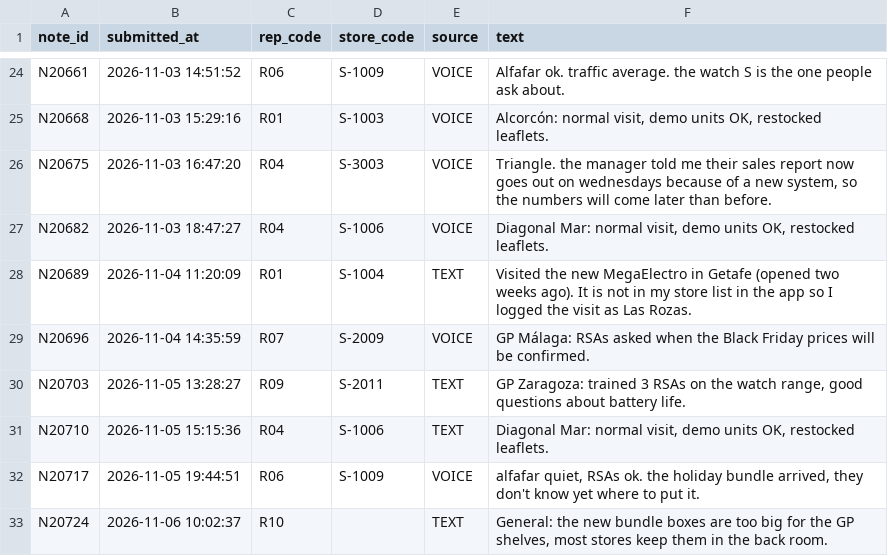
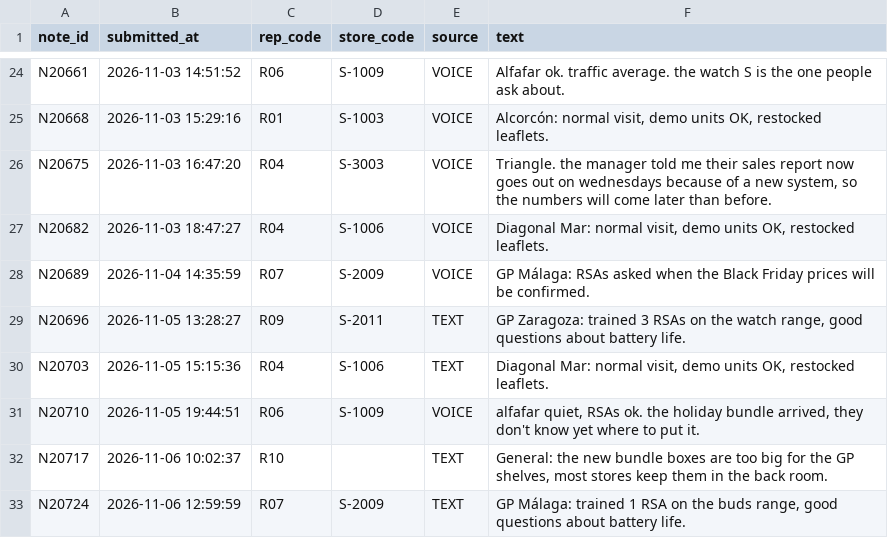
Before and after one commit to Primer-Impacto/data_technical_tests, a CSV file: data-engineer-analyst-test/data/field_notes.csv, drawn as a sheet; only a part is shown, gaps mark what is left out; the diff covers the shown part only.

```diff
--- a/data-engineer-analyst-test/data/field_notes.csv
+++ b/data-engineer-analyst-test/data/field_notes.csv
@@ -27,7 +27,7 @@ N20675,2026-11-03 16:47:20,R04,S-3003,VOICE,"Triangle. the manager told me their
 N20682,2026-11-03 18:47:27,R04,S-1006,VOICE,"Diagonal Mar: normal visit, demo units OK, restocked leaflets."
-N20689,2026-11-04 11:20:09,R01,S-1004,TEXT,Visited the new MegaElectro in Getafe (opened two weeks ago). It is not in my store list in the app so I logged the visit as Las Rozas.
-N20696,2026-11-04 14:35:59,R07,S-2009,VOICE,GP Málaga: RSAs asked when the Black Friday prices will be confirmed.
-N20703,2026-11-05 13:28:27,R09,S-2011,TEXT,"GP Zaragoza: trained 3 RSAs on the watch range, good questions about battery life."
-N20710,2026-11-05 15:15:36,R04,S-1006,TEXT,"Diagonal Mar: normal visit, demo units OK, restocked leaflets."
-N20717,2026-11-05 19:44:51,R06,S-1009,VOICE,"alfafar quiet, RSAs ok. the holiday bundle arrived, they don't know yet where to put it."
-N20724,2026-11-06 10:02:37,R10,,TEXT,"General: the new bundle boxes are too big for the GP shelves, most stores keep them in the back room."
+N20689,2026-11-04 14:35:59,R07,S-2009,VOICE,GP Málaga: RSAs asked when the Black Friday prices will be confirmed.
+N20696,2026-11-05 13:28:27,R09,S-2011,TEXT,"GP Zaragoza: trained 3 RSAs on the watch range, good questions about battery life."
+N20703,2026-11-05 15:15:36,R04,S-1006,TEXT,"Diagonal Mar: normal visit, demo units OK, restocked leaflets."
+N20710,2026-11-05 19:44:51,R06,S-1009,VOICE,"alfafar quiet, RSAs ok. the holiday bundle arrived, they don't know yet where to put it."
+N20717,2026-11-06 10:02:37,R10,,TEXT,"General: the new bundle boxes are too big for the GP shelves, most stores keep them in the back room."
+N20724,2026-11-06 12:59:59,R07,S-2009,TEXT,"GP Málaga: trained 1 RSA on the buds range, good questions about battery life."
```
Also changed, not shown: 1 removed row and 101 edited cells elsewhere in this file, data-engineer-analyst-test/client_sheet/weekly_kpi_2026-W45_as_submitted.csv, data-engineer-analyst-test/client_sheet/weekly_kpi_template.csv, 7 other files.
